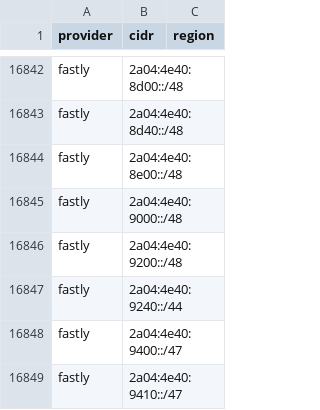
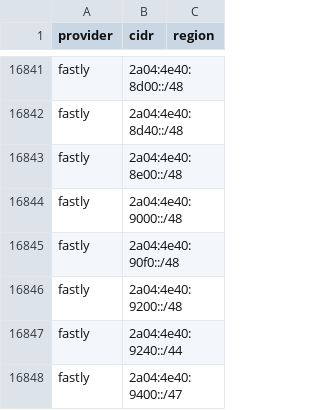
Before and after one commit to 123jjck/cdn-ip-ranges, a CSV file: all/all.csv, drawn as a sheet; only a part is shown, gaps mark what is left out; the shorter side is filled out with more unchanged rows; the diff covers the shown part only; the diff names each change by its address in the sheet, - before the commit and + after, or states it on an @@ line.

```diff
--- a/all/all.csv
+++ b/all/all.csv
+row 16845: fastly | 2a04:4e40:90f0::/48
```
Also changed, not shown: 1 added row and 16 removed rows elsewhere in this file, 23 other files.
